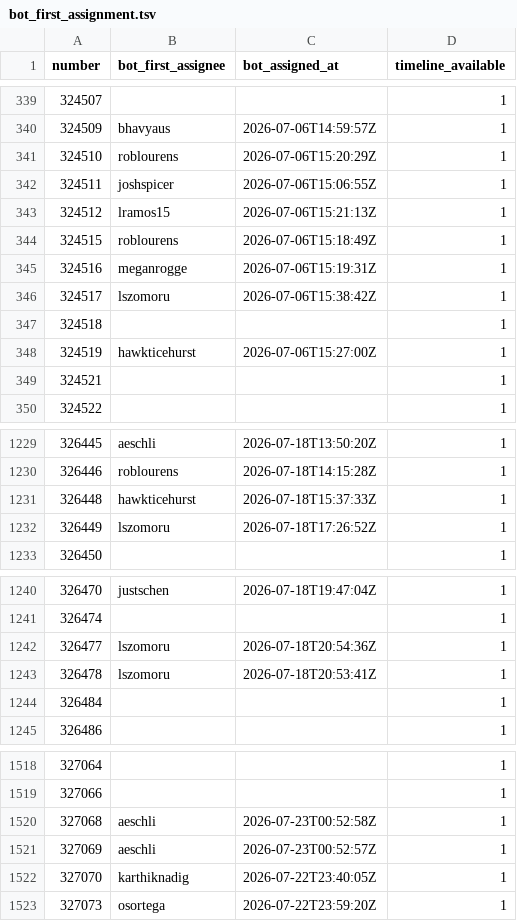
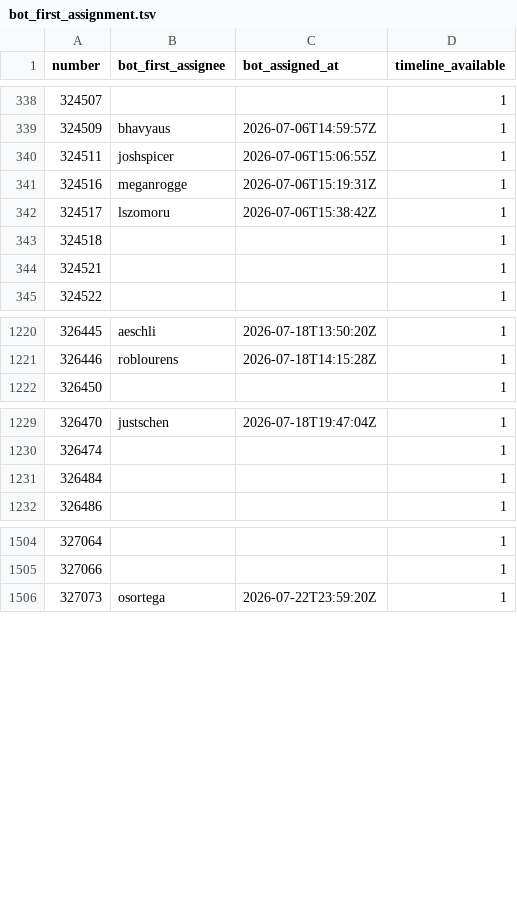
Before and after one commit to coderloganli/usher, a TSV file: manifest/bot_first_assignment.tsv, drawn as a sheet; only a part is shown, gaps mark what is left out; the diff covers the shown part only.

```diff
--- a/manifest/bot_first_assignment.tsv
+++ b/manifest/bot_first_assignment.tsv
@@ -340,6 +339,3 @@ number	bot_first_assignee	bot_assigned_at	timeline_available
 324509	bhavyaus	2026-07-06T14:59:57Z	1
-324510	roblourens	2026-07-06T15:20:29Z	1
 324511	joshspicer	2026-07-06T15:06:55Z	1
-324512	lramos15	2026-07-06T15:21:13Z	1
-324515	roblourens	2026-07-06T15:18:49Z	1
 324516	meganrogge	2026-07-06T15:19:31Z	1
@@ -347,3 +343,2 @@ number	bot_first_assignee	bot_assigned_at	timeline_available
 324518			1
-324519	hawkticehurst	2026-07-06T15:27:00Z	1
 324521			1
@@ -1230,4 +1221,2 @@ number	bot_first_assignee	bot_assigned_at	timeline_available
 326446	roblourens	2026-07-18T14:15:28Z	1
-326448	hawkticehurst	2026-07-18T15:37:33Z	1
-326449	lszomoru	2026-07-18T17:26:52Z	1
 326450			1
@@ -1241,4 +1230,2 @@ number	bot_first_assignee	bot_assigned_at	timeline_available
 326474			1
-326477	lszomoru	2026-07-18T20:54:36Z	1
-326478	lszomoru	2026-07-18T20:53:41Z	1
 326484			1
@@ -1519,5 +1505,2 @@ number	bot_first_assignee	bot_assigned_at	timeline_available
 327066			1
-327068	aeschli	2026-07-23T00:52:58Z	1
-327069	aeschli	2026-07-23T00:52:57Z	1
-327070	karthiknadig	2026-07-22T23:40:05Z	1
 327073	osortega	2026-07-22T23:59:20Z	1
```
Also changed, not shown: 24 removed rows elsewhere in this file, manifest/sets/assignee_test.tsv, manifest/sets/assignee_tune.tsv, 14 other files.
